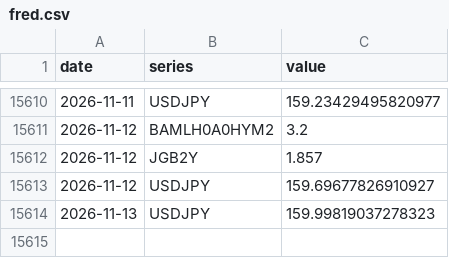
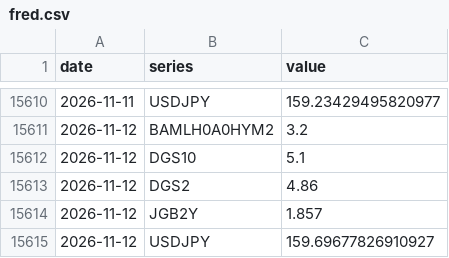
Before and after one commit to williamwuofficial/ai-flow-watch, a CSV file: raw/fred.csv, drawn as a sheet; only a part is shown, gaps mark what is left out; the shorter side is filled out with more unchanged rows.

```diff
--- a/raw/fred.csv
+++ b/raw/fred.csv
@@ -15611,2 +15611,4 @@ date,series,value
 2026-11-12,BAMLH0A0HYM2,3.2
+2026-11-12,DGS10,5.1
+2026-11-12,DGS2,4.86
 2026-11-12,JGB2Y,1.857
```
Also changed, not shown: 4 other files.
